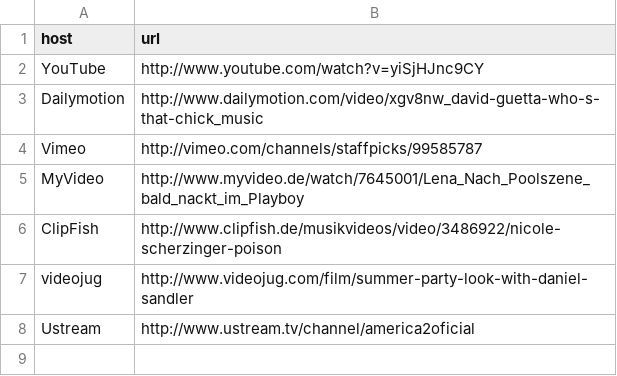
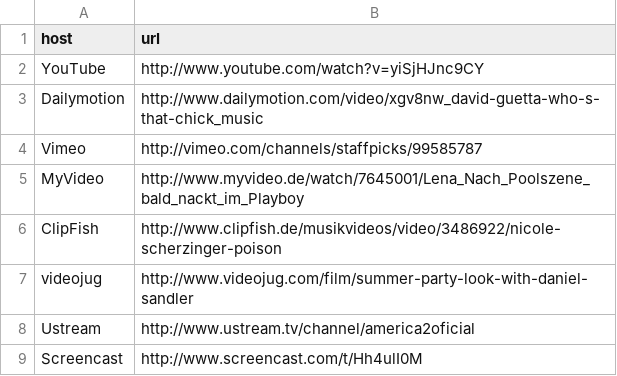
Before and after one commit to dereuromark/media-embed, a CSV file: examples/data/videos.csv, drawn as a sheet; the diff names each change by its address in the sheet, - before the commit and + after, or states it on an @@ line.

Commit message:
Add screencast service

```diff
--- a/examples/data/videos.csv
+++ b/examples/data/videos.csv
+row 9: Screencast | http://www.screencast.com/t/Hh4ulI0M
```
Also changed, not shown: 3 other files.
